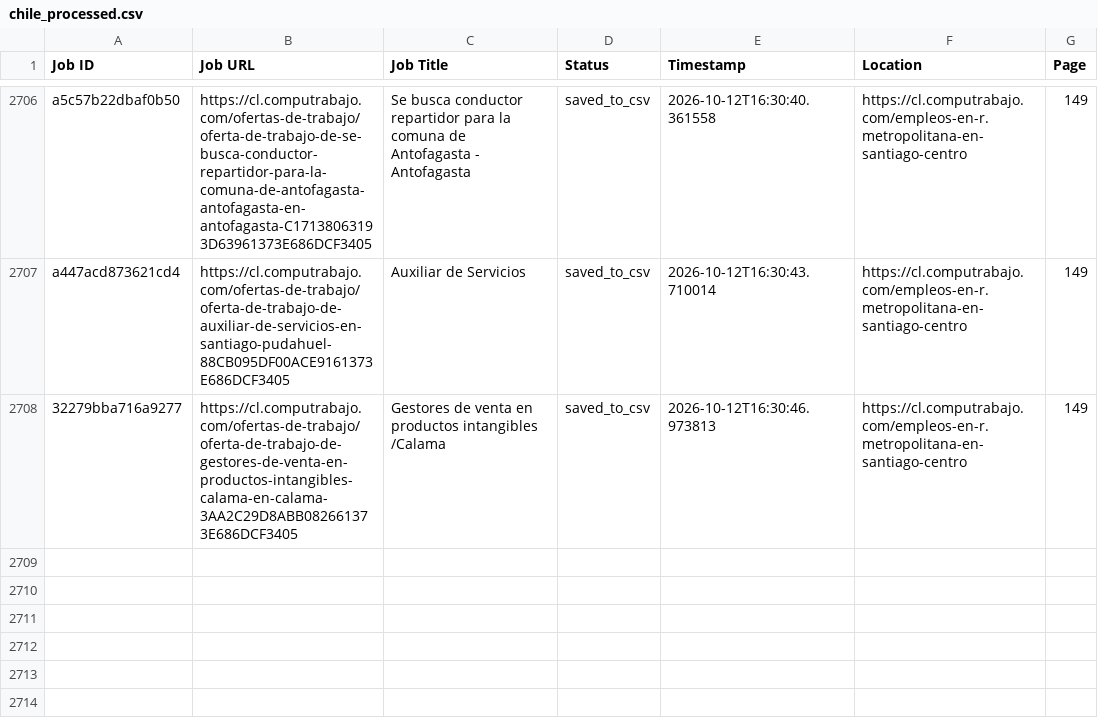
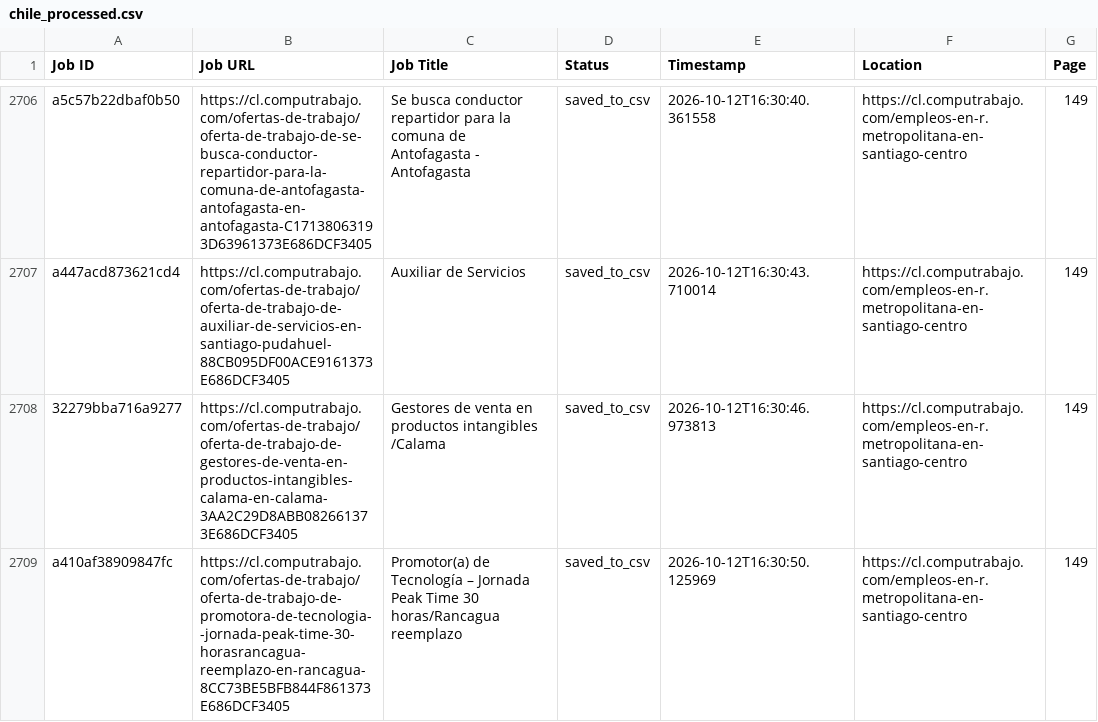
Before and after one commit to liliankason/computrabajo_chile_scraper, a CSV file: chile_processed.csv, drawn as a sheet; only a part is shown, gaps mark what is left out.

```diff
--- a/chile_processed.csv
+++ b/chile_processed.csv
@@ -2708 +2708,2 @@ a447acd873621cd4,https://cl.computrabajo.com/ofertas-de-trabajo/oferta-de-trabaj
 32279bba716a9277,https://cl.computrabajo.com/ofertas-de-trabajo/oferta-de-trabajo-de-gestores-de-venta-en-productos-intangibles-calama-en-calama-3AA2C29D8ABB082661373E686DCF3405,Gestores de venta en productos intangibles /Calama,saved_to_csv,2026-10-12T16:30:46.973813,https://cl.computrabajo.com/empleos-en-r.metropolitana-en-santiago-centro,149
+a410af38909847fc,https://cl.computrabajo.com/ofertas-de-trabajo/oferta-de-trabajo-de-promotora-de-tecnologia--jornada-peak-time-30-horasrancagua-reemplazo-en-rancagua-8CC73BE5BFB844F861373E686DCF3405,Promotor(a) de Tecnología – Jornada Peak Time 30 horas/Rancagua reemplazo,saved_to_csv,2026-10-12T16:30:50.125969,https://cl.computrabajo.com/empleos-en-r.metropolitana-en-santiago-centro,149
```
Also changed, not shown: 2 other files.
